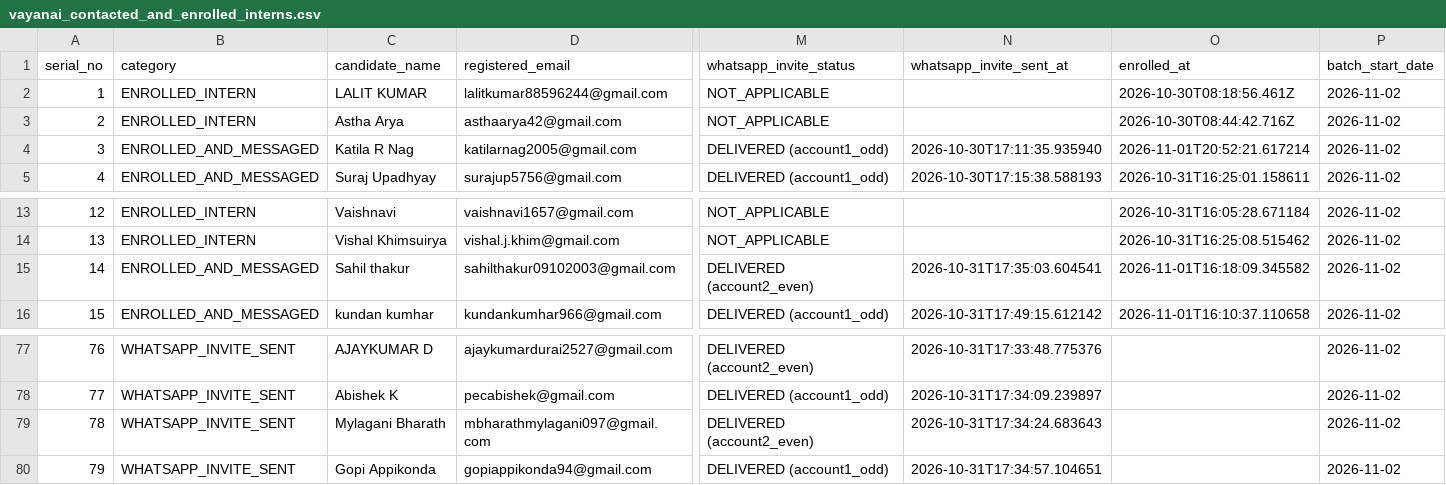
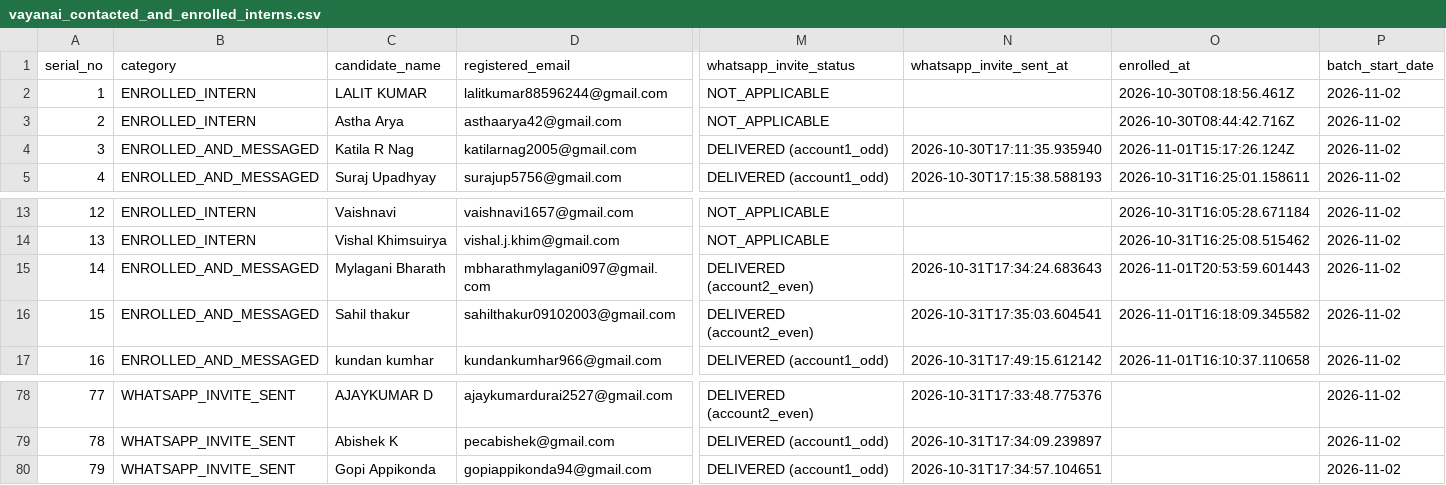
Before and after one commit to ainabhinavsharma/vayanai, a CSV file: data/vayanai_contacted_and_enrolled_interns.csv, drawn as a sheet; only a part is shown, gaps mark what is left out; removed rows and columns are numbered as before the commit, all else as after; rows hold the shown columns only; the diff names each change by its address in the sheet, - before the commit and + after, or states it on an @@ line.

```diff
--- a/data/vayanai_contacted_and_enrolled_interns.csv
+++ b/data/vayanai_contacted_and_enrolled_interns.csv
-O4 (enrolled_at): 2026-11-01T20:52:21.617214
+O4 (enrolled_at): 2026-11-01T15:17:26.124Z
+row 15: 14 | ENROLLED_AND_MESSAGED | Mylagani Bharath | mbharathmylagani097@gmail.com | DELIVERED (account2_even) | 2026-10-31T17:34:24.683643 | 2026-11-01T20:53:59.601443 | 2026-11-02
@@ column A (serial_no) renumbered between rows 16 and 79 @@
-row 79: 78 | WHATSAPP_INVITE_SENT | Mylagani Bharath | mbharathmylagani097@gmail.com | DELIVERED (account2_even) | 2026-10-31T17:34:24.683643 |  | 2026-11-02
```
Also changed, not shown: scripts/enrolled_candidates_confirmation.csv, 2 other files.
